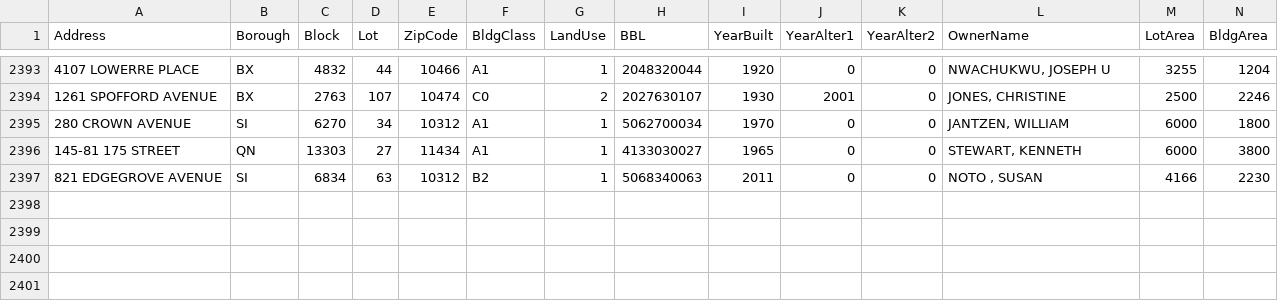
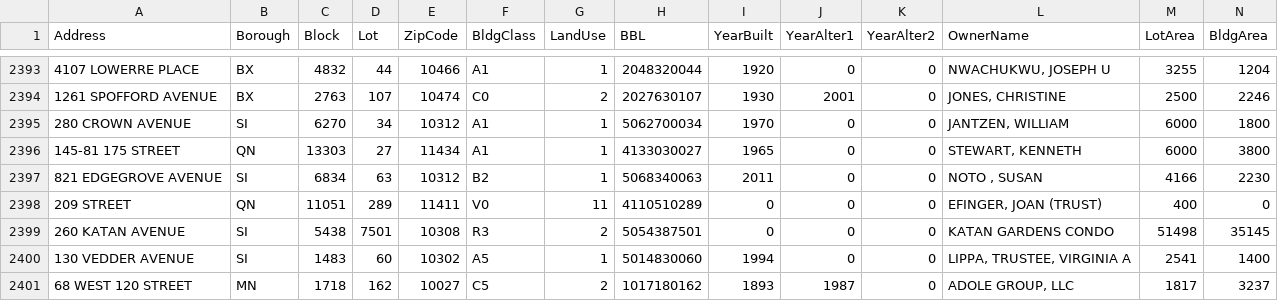
Before and after one commit to ivoytov/manhattan, a CSV file: foreclosures/pluto.csv, drawn as a sheet; only a part is shown, gaps mark what is left out; the diff names each change by its address in the sheet, - before the commit and + after, or states it on an @@ line.

```diff
--- a/foreclosures/pluto.csv
+++ b/foreclosures/pluto.csv
+row 2398: 209 STREET | QN | 11051 | 289 | 11411 | V0 | 11 | 4110510289 | 0 | 0 | 0 | EFINGER, JOAN (TRUST) | 400 | 0
+row 2399: 260 KATAN AVENUE | SI | 5438 | 7501 | 10308 | R3 | 2 | 5054387501 | 0 | 0 | 0 | KATAN GARDENS CONDO | 51498 | 35145
+row 2400: 130 VEDDER AVENUE | SI | 1483 | 60 | 10302 | A5 | 1 | 5014830060 | 1994 | 0 | 0 | LIPPA, TRUSTEE, VIRGINIA A | 2541 | 1400
+row 2401: 68 WEST 120 STREET | MN | 1718 | 162 | 10027 | C5 | 2 | 1017180162 | 1893 | 1987 | 0 | ADOLE GROUP, LLC | 1817 | 3237
```
Also changed, not shown: foreclosures/auction_sales.csv, foreclosures/lots.csv.
